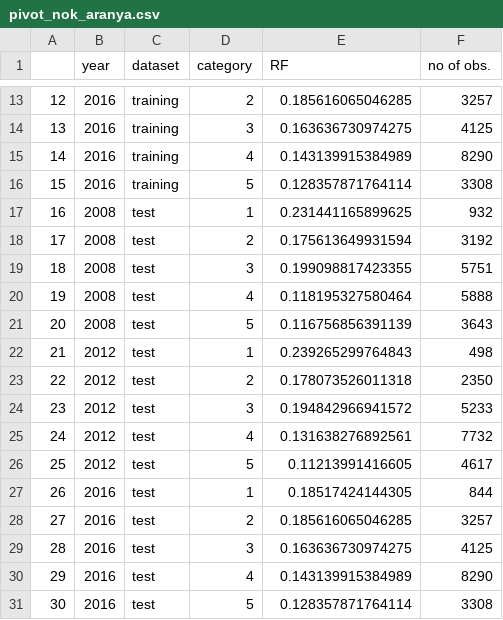
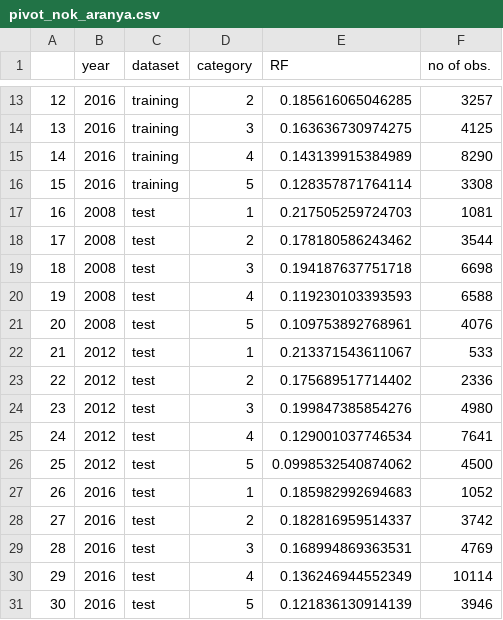
Before and after one commit to tackyolgi/BO-decomposition, a CSV file: results/ws effects/pivot_nok_aranya.csv, drawn as a sheet; only a part is shown, gaps mark what is left out.

Commit message:
correct nok_aranya pic

```diff
--- a/results/ws effects/pivot_nok_aranya.csv
+++ b/results/ws effects/pivot_nok_aranya.csv
@@ -16,16 +16,16 @@
 "15","2016","training","5","0.128357871764114","3308"
-"16","2008","test","1","0.231441165899625","932"
-"17","2008","test","2","0.175613649931594","3192"
-"18","2008","test","3","0.199098817423355","5751"
-"19","2008","test","4","0.118195327580464","5888"
-"20","2008","test","5","0.116756856391139","3643"
-"21","2012","test","1","0.239265299764843","498"
-"22","2012","test","2","0.178073526011318","2350"
-"23","2012","test","3","0.194842966941572","5233"
-"24","2012","test","4","0.131638276892561","7732"
-"25","2012","test","5","0.11213991416605","4617"
-"26","2016","test","1","0.18517424144305","844"
-"27","2016","test","2","0.185616065046285","3257"
-"28","2016","test","3","0.163636730974275","4125"
-"29","2016","test","4","0.143139915384989","8290"
-"30","2016","test","5","0.128357871764114","3308"
+"16","2008","test","1","0.217505259724703","1081"
+"17","2008","test","2","0.178180586243462","3544"
+"18","2008","test","3","0.194187637751718","6698"
+"19","2008","test","4","0.119230103393593","6588"
+"20","2008","test","5","0.109753892768961","4076"
+"21","2012","test","1","0.213371543611067","533"
+"22","2012","test","2","0.175689517714402","2336"
+"23","2012","test","3","0.199847385854276","4980"
+"24","2012","test","4","0.129001037746534","7641"
+"25","2012","test","5","0.0998532540874062","4500"
+"26","2016","test","1","0.185982992694683","1052"
+"27","2016","test","2","0.182816959514337","3742"
+"28","2016","test","3","0.168994869363531","4769"
+"29","2016","test","4","0.136246944552349","10114"
+"30","2016","test","5","0.121836130914139","3946"
```
Also changed, not shown: 3 other files.
